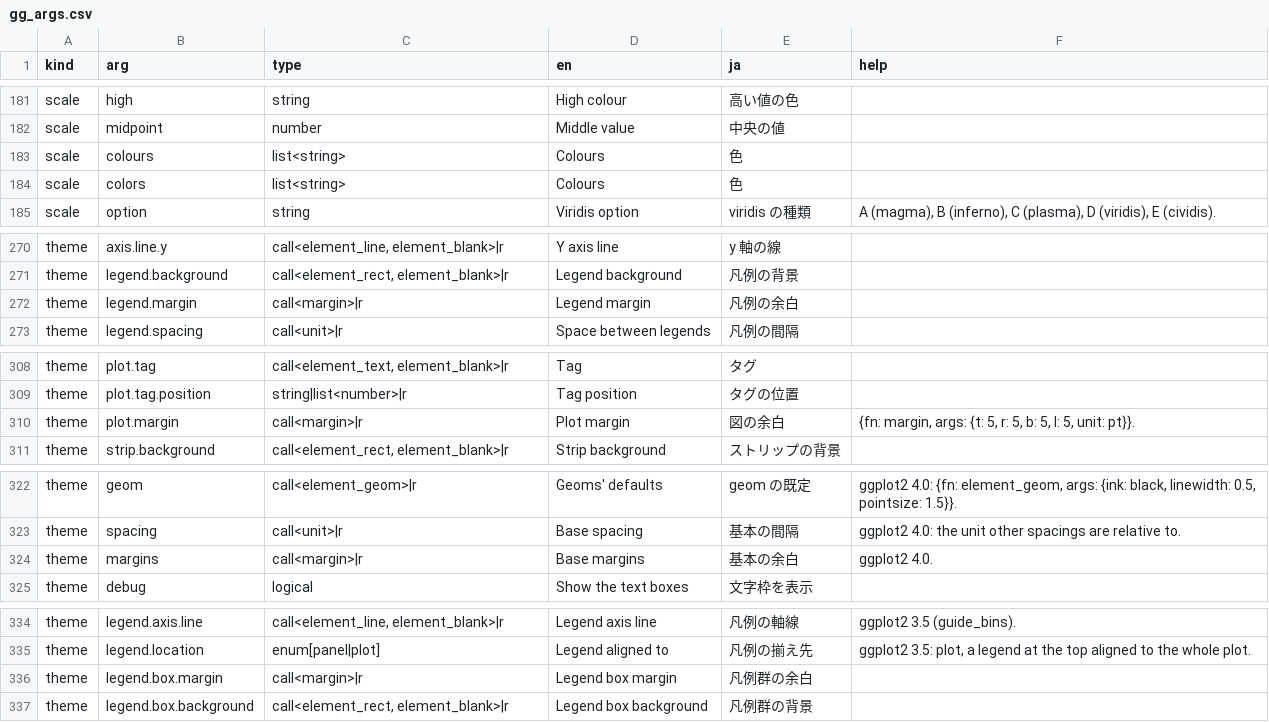
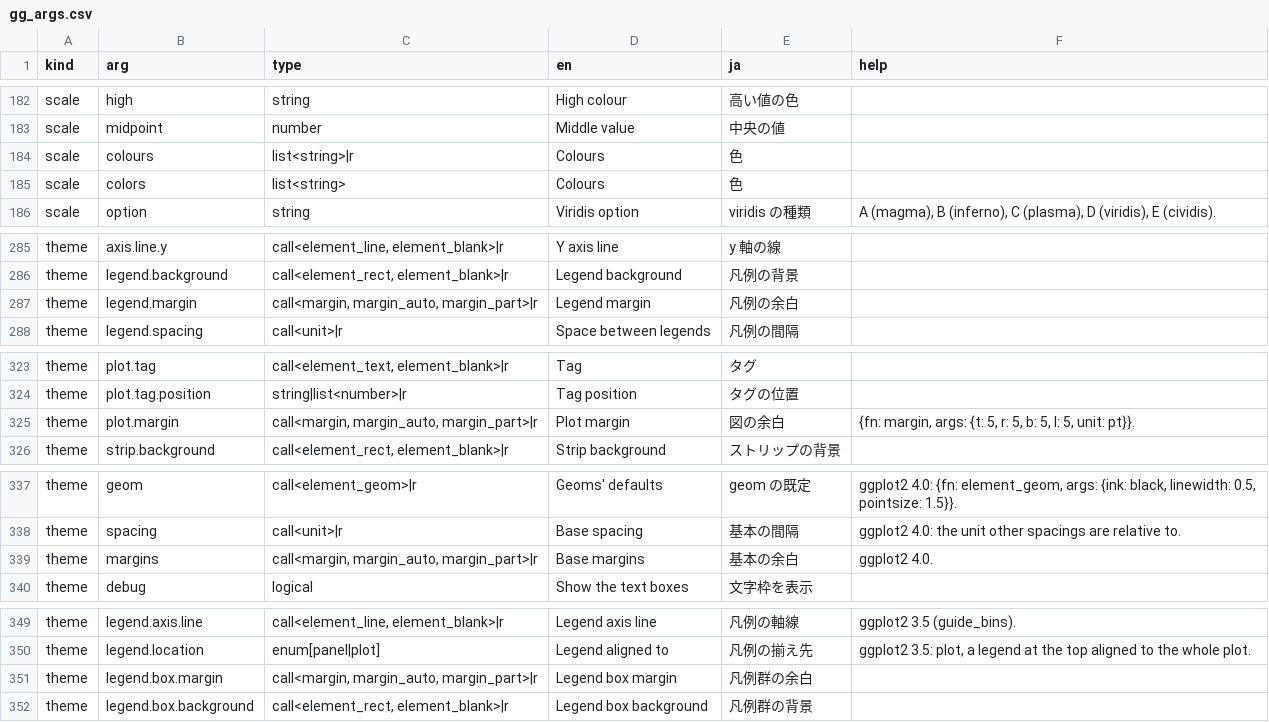
Before and after one commit to ichirio/tflspec, a CSV file: inst/fig/gg_args.csv, drawn as a sheet; only a part is shown, gaps mark what is left out; the diff covers the shown part only.

```diff
--- a/inst/fig/gg_args.csv
+++ b/inst/fig/gg_args.csv
@@ -182,3 +183,3 @@ scale,high,string,High colour,高い値の色,
 scale,midpoint,number,Middle value,中央の値,
-scale,colours,list<string>,Colours,色,
+scale,colours,list<string>|r,Colours,色,
 scale,colors,list<string>,Colours,色,
@@ -271,3 +286,3 @@ theme,axis.line.y,"call<element_line, element_blank>|r",Y axis line,y 軸の線,
 theme,legend.background,"call<element_rect, element_blank>|r",Legend background,凡例の背景,
-theme,legend.margin,call<margin>|r,Legend margin,凡例の余白,
+theme,legend.margin,"call<margin, margin_auto, margin_part>|r",Legend margin,凡例の余白,
 theme,legend.spacing,call<unit>|r,Space between legends,凡例の間隔,
@@ -309,3 +324,3 @@ theme,plot.tag,"call<element_text, element_blank>|r",Tag,タグ,
 theme,plot.tag.position,string|list<number>|r,Tag position,タグの位置,
-theme,plot.margin,call<margin>|r,Plot margin,図の余白,"{fn: margin, args: {t: 5, r: 5, b: 5, l: 5, unit: pt}}."
+theme,plot.margin,"call<margin, margin_auto, margin_part>|r",Plot margin,図の余白,"{fn: margin, args: {t: 5, r: 5, b: 5, l: 5, unit: pt}}."
 theme,strip.background,"call<element_rect, element_blank>|r",Strip background,ストリップの背景,
@@ -323,3 +338,3 @@ theme,geom,call<element_geom>|r,Geoms' defaults,geom の既定,"ggplot2 4.0: {fn
 theme,spacing,call<unit>|r,Base spacing,基本の間隔,ggplot2 4.0: the unit other spacings are relative to.
-theme,margins,call<margin>|r,Base margins,基本の余白,ggplot2 4.0.
+theme,margins,"call<margin, margin_auto, margin_part>|r",Base margins,基本の余白,ggplot2 4.0.
 theme,debug,logical,Show the text boxes,文字枠を表示,
@@ -335,3 +350,3 @@ theme,legend.axis.line,"call<element_line, element_blank>|r",Legend axis line,
 theme,legend.location,enum[panel|plot],Legend aligned to,凡例の揃え先,"ggplot2 3.5: plot, a legend at the top aligned to the whole plot."
-theme,legend.box.margin,call<margin>|r,Legend box margin,凡例群の余白,
+theme,legend.box.margin,"call<margin, margin_auto, margin_part>|r",Legend box margin,凡例群の余白,
 theme,legend.box.background,"call<element_rect, element_blank>|r",Legend box background,凡例群の背景,
```
Also changed, not shown: 15 added rows and 15 edited cells elsewhere in this file, 8 other files.
